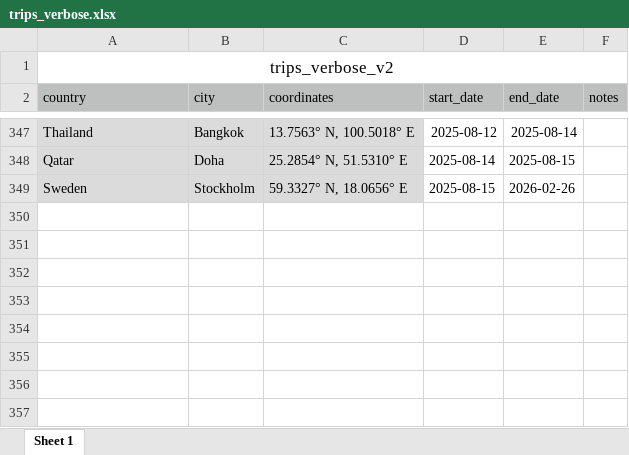
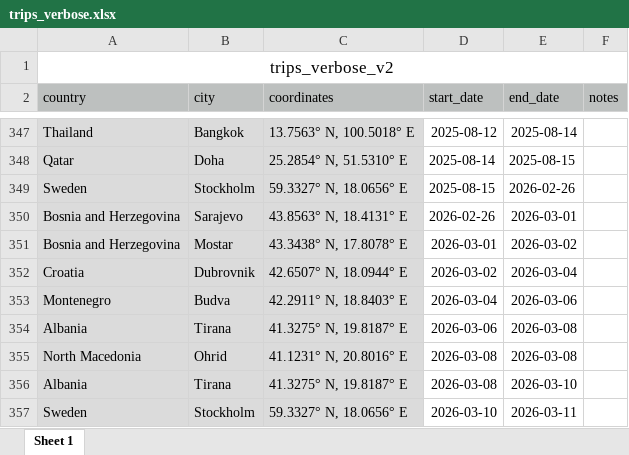
Before and after one commit to yutonghe96/yutonghe96.github.io, an Excel workbook: data/trips_verbose.xlsx, sheet Sheet 1, drawn as a sheet; only a part is shown, gaps mark what is left out; values as stored, in another font and other column widths than the file's, no borders; the diff names each change by its address in the sheet, - before the commit and + after, or states it on an @@ line.

Commit message:
update trip

```diff
--- a/data/trips_verbose.xlsx (sheet Sheet 1)
+++ b/data/trips_verbose.xlsx (sheet Sheet 1)
+row 350: Bosnia and Herzegovina | Sarajevo | 43.8563° N, 18.4131° E | 2026-02-26 | 2026-03-01
+row 351: Bosnia and Herzegovina | Mostar | 43.3438° N, 17.8078° E | 2026-03-01 | 2026-03-02
+row 352: Croatia | Dubrovnik | 42.6507° N, 18.0944° E | 2026-03-02 | 2026-03-04
+row 353: Montenegro | Budva | 42.2911° N, 18.8403° E | 2026-03-04 | 2026-03-06
+row 354: Albania | Tirana | 41.3275° N, 19.8187° E | 2026-03-06 | 2026-03-08
+row 355: North Macedonia | Ohrid | 41.1231° N, 20.8016° E | 2026-03-08 | 2026-03-08
+row 356: Albania | Tirana | 41.3275° N, 19.8187° E | 2026-03-08 | 2026-03-10
+row 357: Sweden | Stockholm | 59.3327° N, 18.0656° E | 2026-03-10 | 2026-03-11
```
Also changed, not shown: data/book_record.xlsx, 9 other files.
